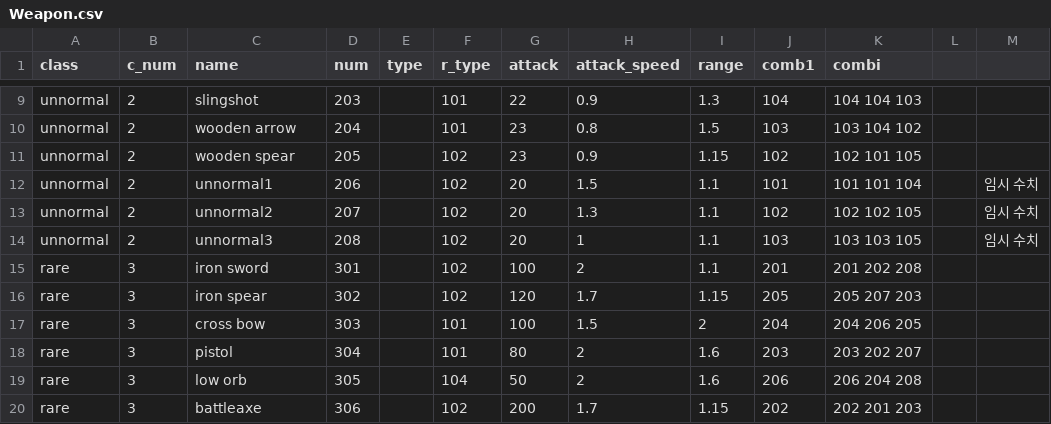
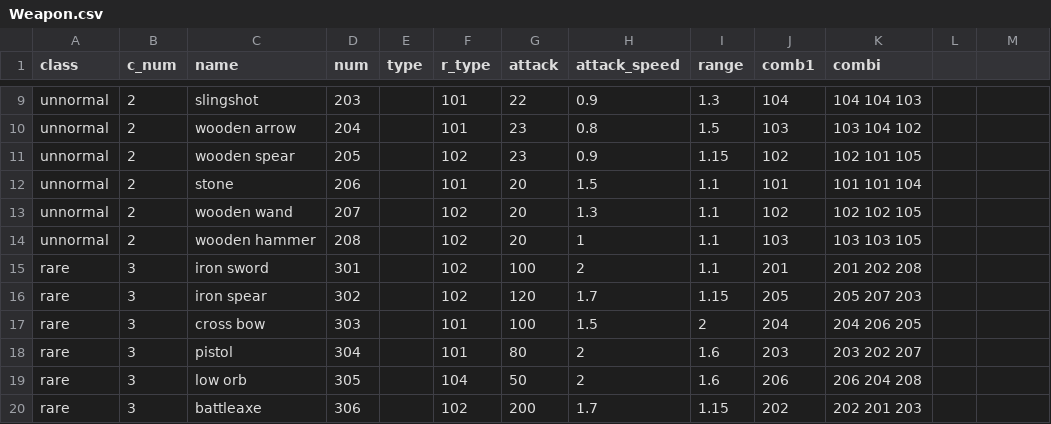
Before and after one commit to Famec7/WRD, a CSV file: Assets/Resources/Weapon.csv, drawn as a sheet; only a part is shown, gaps mark what is left out; the diff names each change by its address in the sheet, - before the commit and + after, or states it on an @@ line.

Commit message:
feat: unnormal 무기 추가

```diff
--- a/Assets/Resources/Weapon.csv
+++ b/Assets/Resources/Weapon.csv
-C12 (name): unnormal1
+C12 (name): stone
-F12 (r_type): 102
+F12 (r_type): 101
-M12:M14: 임시 수치
+M12:M14: (empty)
-C13 (name): unnormal2
+C13 (name): wooden wand
-C14 (name): unnormal3
+C14 (name): wooden hammer
```
Also changed, not shown: Assets/Resources/WaveMonster.csv, 15 other files.
